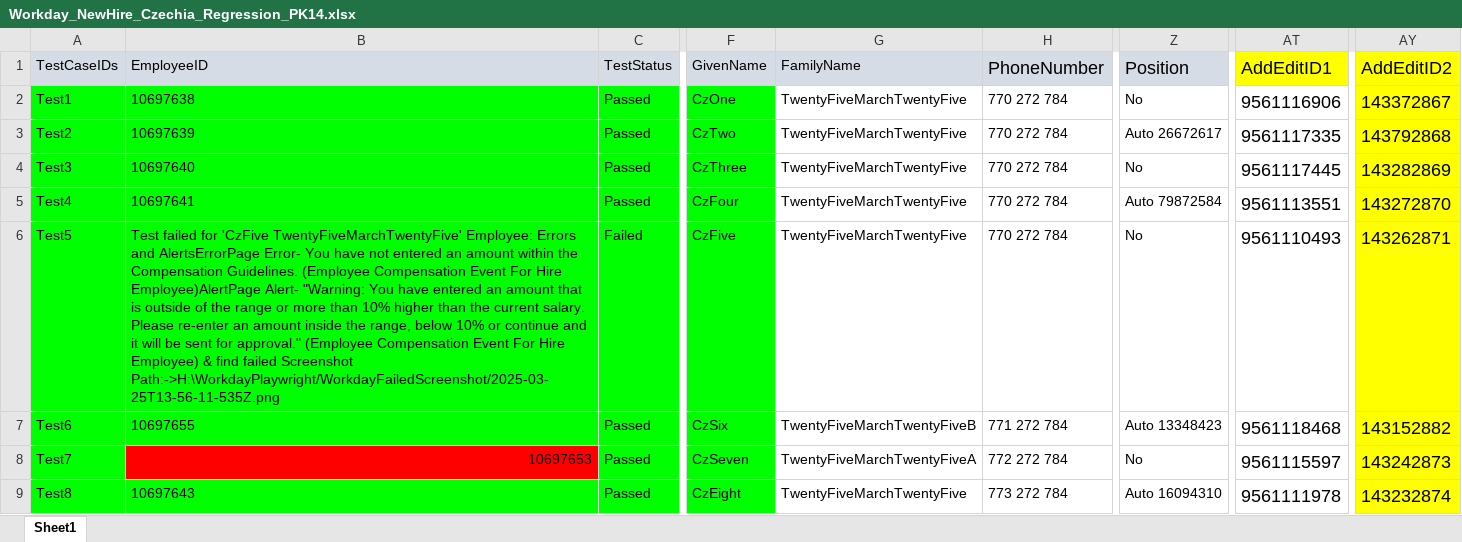
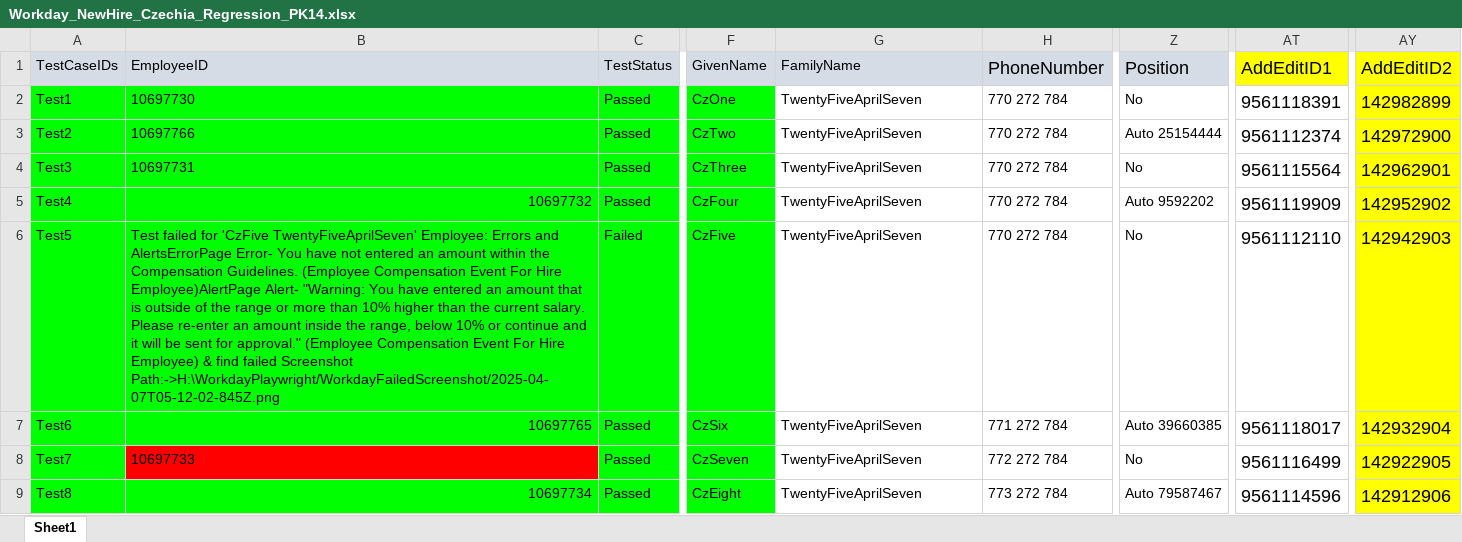
Before and after one commit to VasanthEzhilkumar/WorkdayRepo, an Excel workbook: Data/Hires/Workday_NewHire_Czechia_Regression_PK14.xlsx, sheet Sheet1, drawn as a sheet; only a part is shown, gaps mark what is left out; values as stored, in another font and other column widths than the file's, no borders; the diff covers the shown part only; the diff names each change by its address in the sheet, - before the commit and + after, or states it on an @@ line.

```diff
--- a/Data/Hires/Workday_NewHire_Czechia_Regression_PK14.xlsx (sheet Sheet1)
+++ b/Data/Hires/Workday_NewHire_Czechia_Regression_PK14.xlsx (sheet Sheet1)
-B2 (EmployeeID): 10697638
+B2 (EmployeeID): 10697730
-G2:G6 (FamilyName): TwentyFiveMarchTwentyFive
+G2:G6 (FamilyName): TwentyFiveAprilSeven
-AT2 (AddEditID1): 9561116906
+AT2 (AddEditID1): 9561118391
-AY2 (AddEditID2): 143372867
+AY2 (AddEditID2): 142982899
-B3 (EmployeeID): 10697639
+B3 (EmployeeID): 10697766
-Z3 (Position): Auto 26672617
+Z3 (Position): Auto 25154444
-AT3 (AddEditID1): 9561117335
+AT3 (AddEditID1): 9561112374
-AY3 (AddEditID2): 143792868
+AY3 (AddEditID2): 142972900
-B4 (EmployeeID): 10697640
+B4 (EmployeeID): 10697731
-AT4 (AddEditID1): 9561117445
+AT4 (AddEditID1): 9561115564
-AY4 (AddEditID2): 143282869
+AY4 (AddEditID2): 142962901
-B5 (EmployeeID): 10697641
+B5 (EmployeeID): 10697732
-Z5 (Position): Auto 79872584
+Z5 (Position): Auto 9592202
-AT5 (AddEditID1): 9561113551
+AT5 (AddEditID1): 9561119909
-AY5 (AddEditID2): 143272870
+AY5 (AddEditID2): 142952902
-B6 (EmployeeID): …for 'CzFive TwentyFiveMarchTwentyFive' Employee: Errors and AlertsErrorPage Error- You have not entered an amount within the Compensation Guidelines. (Employee Compensation Event For Hire Employee)AlertPage Alert- "Warning: You have entered an amount that is outside of the range or more than 10% higher than the current salary. Please re-enter an amount inside the range, below 10% or continue and it will be sent for approval." (Employee Compensation Event For Hire Employee) & find failed Screenshot Path:->H:\WorkdayPlaywright/WorkdayFailedScreenshot/2025-03-25T13-56-11-535Z.png
+B6 (EmployeeID): …for 'CzFive TwentyFiveAprilSeven' Employee: Errors and AlertsErrorPage Error- You have not entered an amount within the Compensation Guidelines. (Employee Compensation Event For Hire Employee)AlertPage Alert- "Warning: You have entered an amount that is outside of the range or more than 10% higher than the current salary. Please re-enter an amount inside the range, below 10% or continue and it will be sent for approval." (Employee Compensation Event For Hire Employee) & find failed Screenshot Path:->H:\WorkdayPlaywright/WorkdayFailedScreenshot/2025-04-07T05-12-02-845Z.png
-AT6 (AddEditID1): 9561110493
+AT6 (AddEditID1): 9561112110
-AY6 (AddEditID2): 143262871
+AY6 (AddEditID2): 142942903
-B7 (EmployeeID): 10697655
+B7 (EmployeeID): 10697765
-G7 (FamilyName): TwentyFiveMarchTwentyFiveB
+G7 (FamilyName): TwentyFiveAprilSeven
-Z7 (Position): Auto 13348423
+Z7 (Position): Auto 39660385
-AT7 (AddEditID1): 9561118468
+AT7 (AddEditID1): 9561118017
-AY7 (AddEditID2): 143152882
+AY7 (AddEditID2): 142932904
-B8 (EmployeeID): 10697653
+B8 (EmployeeID): 10697733
-G8 (FamilyName): TwentyFiveMarchTwentyFiveA
+G8 (FamilyName): TwentyFiveAprilSeven
-AT8 (AddEditID1): 9561115597
+AT8 (AddEditID1): 9561116499
-AY8 (AddEditID2): 143242873
+AY8 (AddEditID2): 142922905
-B9 (EmployeeID): 10697643
+B9 (EmployeeID): 10697734
-G9 (FamilyName): TwentyFiveMarchTwentyFive
+G9 (FamilyName): TwentyFiveAprilSeven
-Z9 (Position): Auto 16094310
+Z9 (Position): Auto 79587467
-AT9 (AddEditID1): 9561111978
+AT9 (AddEditID1): 9561114596
-AY9 (AddEditID2): 143232874
+AY9 (AddEditID2): 142912906
```
Also changed, not shown: 30 edited cells elsewhere in this sheet, Data/Hires/Workday_NewHire_UKNI_Regression_PK14.xlsx, Data/Workday_NewHire_UKNI_Regression_PK14.xlsx, 34 other files.
